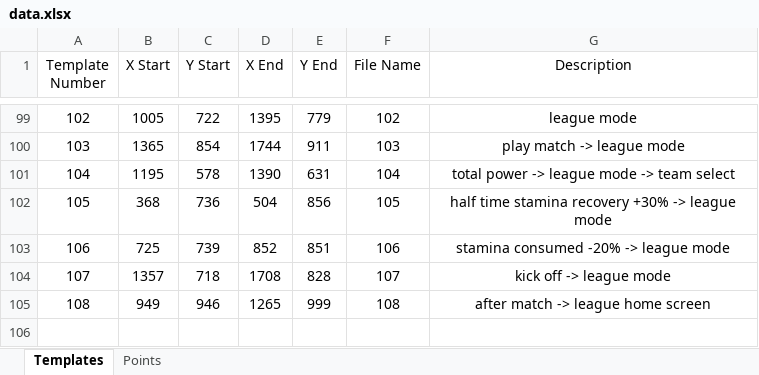
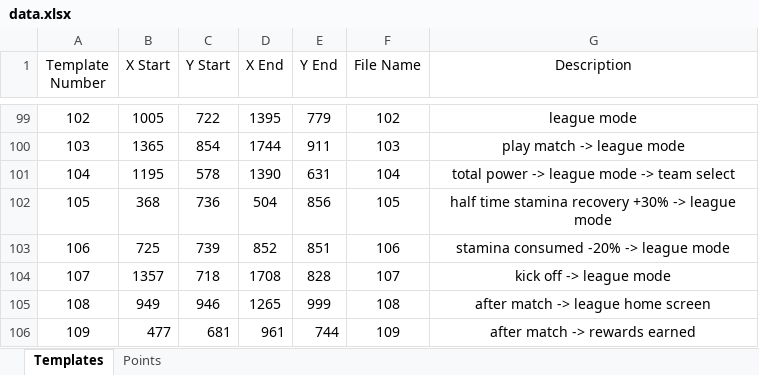
Before and after one commit to mhdr/captaintsubasapy, an Excel workbook: data.xlsx, sheet Templates, drawn as a sheet; only a part is shown, gaps mark what is left out; values as stored, in another font and other column widths than the file's, no borders; the diff names each change by its address in the sheet, - before the commit and + after, or states it on an @@ line.

```diff
--- a/data.xlsx (sheet Templates)
+++ b/data.xlsx (sheet Templates)
+row 106: 109 | 477 | 681 | 961 | 744 | 109 | after match -> rewards earned
```
Also changed, not shown: 5 other files.
